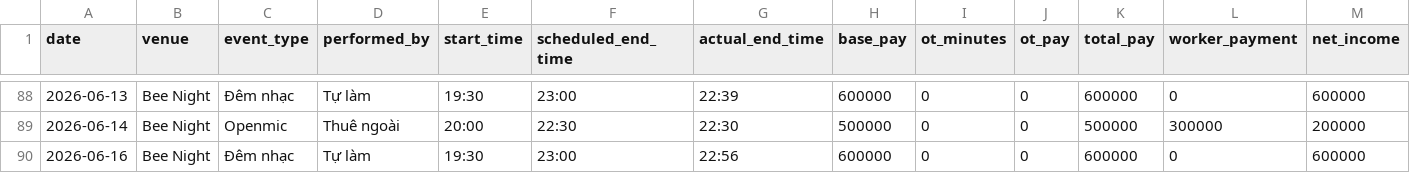
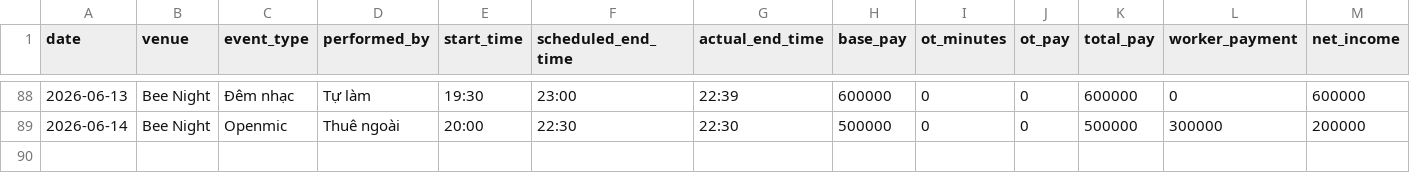
Before and after one commit to taitd1604/Sal_Repo, a CSV file: data/shifts.csv, drawn as a sheet; only a part is shown, gaps mark what is left out; the diff names each change by its address in the sheet, - before the commit and + after, or states it on an @@ line.

Commit message:
chore: delete shift via bot at 2026-06-16T15:58:45.949111

```diff
--- a/data/shifts.csv
+++ b/data/shifts.csv
-row 90: 2026-06-16 | Bee Night | Đêm nhạc | Tự làm | 19:30 | 23:00 | 22:56 | 600000 | 0 | 0 | 600000 | 0 | 600000
```
